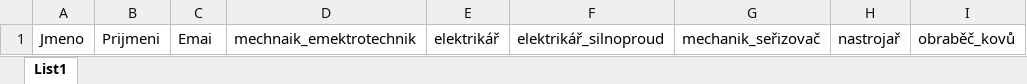
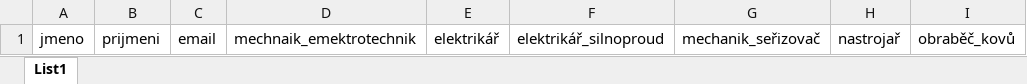
Before and after one commit to Drakysak/Web-Application, an Excel workbook: Public/data/Data.xlsx, sheet List1, drawn as a sheet; only a part is shown; values as stored, in another font and other column widths than the file's, no borders; the diff names each change by its address in the sheet, - before the commit and + after, or states it on an @@ line.

Commit message:
data

```diff
--- a/Public/data/Data.xlsx (sheet List1)
+++ b/Public/data/Data.xlsx (sheet List1)
-A1: Jmeno
+A1: jmeno
-B1: Prijmeni
+B1: prijmeni
-C1: Emai
+C1: email
```
